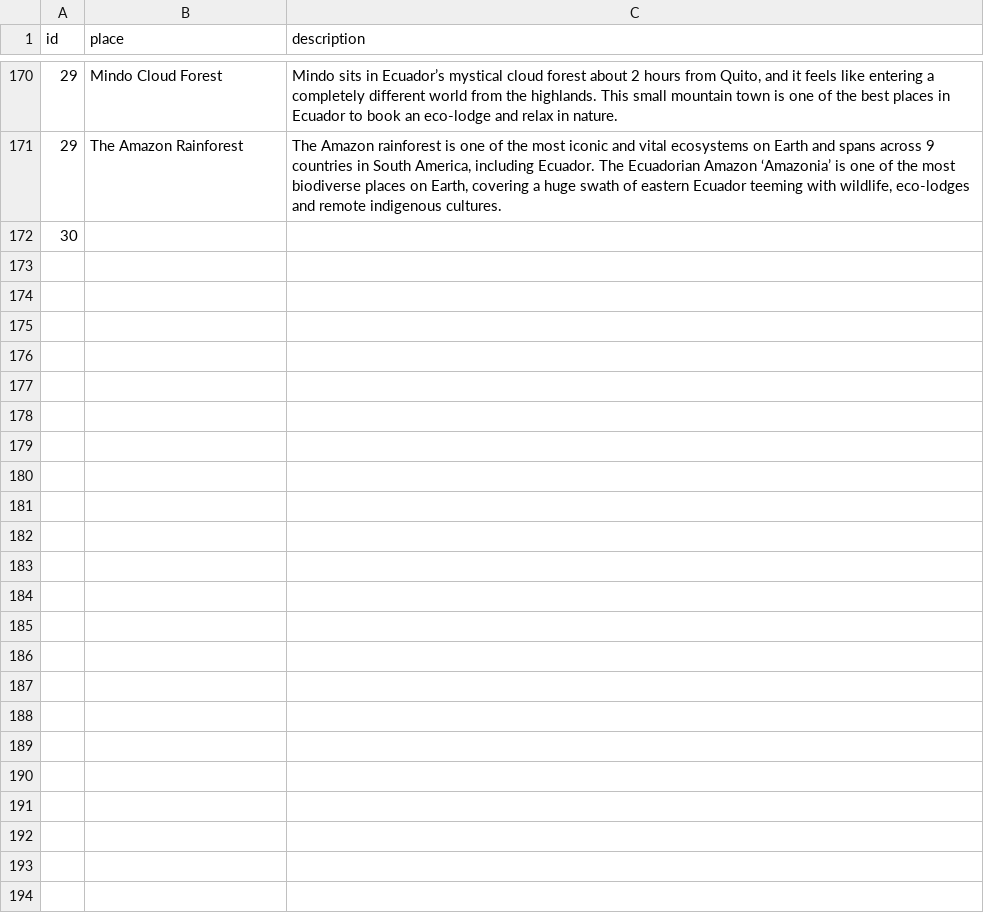
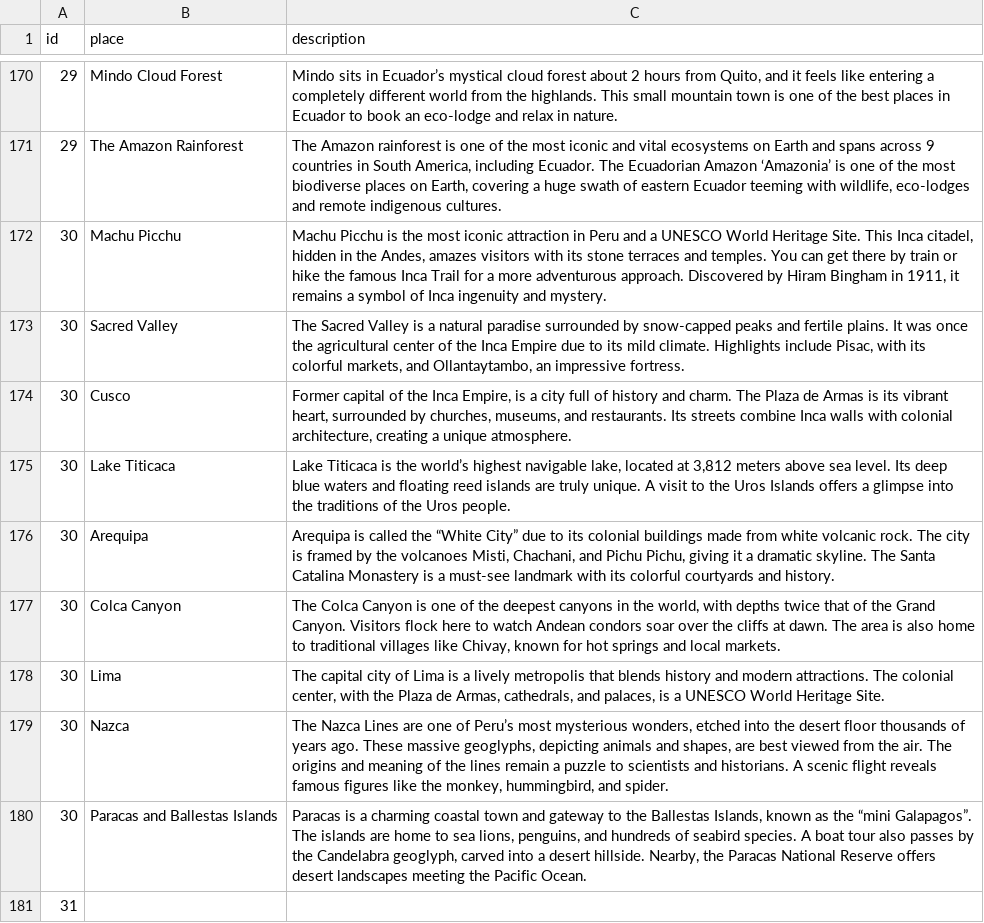
Before and after one commit to Raghart/traveling_planer, a CSV file: CLI/data/touristic_places.csv, drawn as a sheet; only a part is shown, gaps mark what is left out.

Commit message:
s added Peru touristic places

```diff
--- a/CLI/data/touristic_places.csv
+++ b/CLI/data/touristic_places.csv
@@ -171,2 +171,11 @@ id,place,description
 29,The Amazon Rainforest,"The Amazon rainforest is one of the most iconic and vital ecosystems on Earth and spans across 9 countries in South America, including Ecuador. The Ecuadorian Amazon ‘Amazonia’ is one of the most biodiverse places on Earth, covering a huge swath of eastern Ecuador teeming with wildlife, eco-lodges and remote indigenous cultures."
-30,
+30,Machu Picchu,"Machu Picchu is the most iconic attraction in Peru and a UNESCO World Heritage Site. This Inca citadel, hidden in the Andes, amazes visitors with its stone terraces and temples. You can get there by train or hike the famous Inca Trail for a more adventurous approach. Discovered by Hiram Bingham in 1911, it remains a symbol of Inca ingenuity and mystery."
+30,Sacred Valley,"The Sacred Valley is a natural paradise surrounded by snow-capped peaks and fertile plains. It was once the agricultural center of the Inca Empire due to its mild climate. Highlights include Pisac, with its colorful markets, and Ollantaytambo, an impressive fortress."
+30,Cusco,"Former capital of the Inca Empire, is a city full of history and charm. The Plaza de Armas is its vibrant heart, surrounded by churches, museums, and restaurants. Its streets combine Inca walls with colonial architecture, creating a unique atmosphere."
+30,Lake Titicaca,"Lake Titicaca is the world’s highest navigable lake, located at 3,812 meters above sea level. Its deep blue waters and floating reed islands are truly unique. A visit to the Uros Islands offers a glimpse into the traditions of the Uros people."
+30,Arequipa,"Arequipa is called the “White City” due to its colonial buildings made from white volcanic rock. The city is framed by the volcanoes Misti, Chachani, and Pichu Pichu, giving it a dramatic skyline. The Santa Catalina Monastery is a must-see landmark with its colorful courtyards and history."
+30,Colca Canyon,"The Colca Canyon is one of the deepest canyons in the world, with depths twice that of the Grand Canyon. Visitors flock here to watch Andean condors soar over the cliffs at dawn. The area is also home to traditional villages like Chivay, known for hot springs and local markets."
+30,Lima,"The capital city of Lima is a lively metropolis that blends history and modern attractions. The colonial center, with the Plaza de Armas, cathedrals, and palaces, is a UNESCO World Heritage Site."
+30,Nazca,"The Nazca Lines are one of Peru’s most mysterious wonders, etched into the desert floor thousands of years ago. These massive geoglyphs, depicting animals and shapes, are best viewed from the air. The origins and meaning of the lines remain a puzzle to scientists and historians. A scenic flight reveals famous figures like the monkey, hummingbird, and spider."
+30,Paracas and Ballestas Islands,"Paracas is a charming coastal town and gateway to the Ballestas Islands, known as the “mini Galapagos”. The islands are home to sea lions, penguins, and hundreds of seabird species. A boat tour also passes by the Candelabra geoglyph, carved into a desert hillside. Nearby, the Paracas National Reserve offers desert landscapes meeting the Pacific Ocean."
+31,
```
